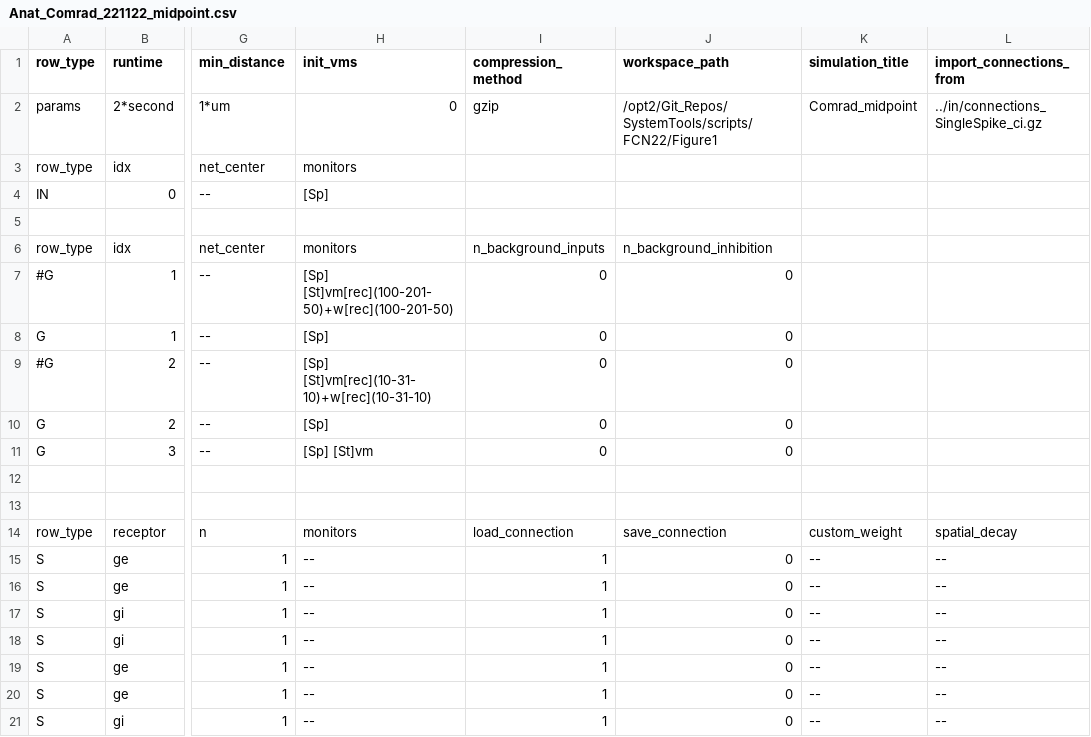
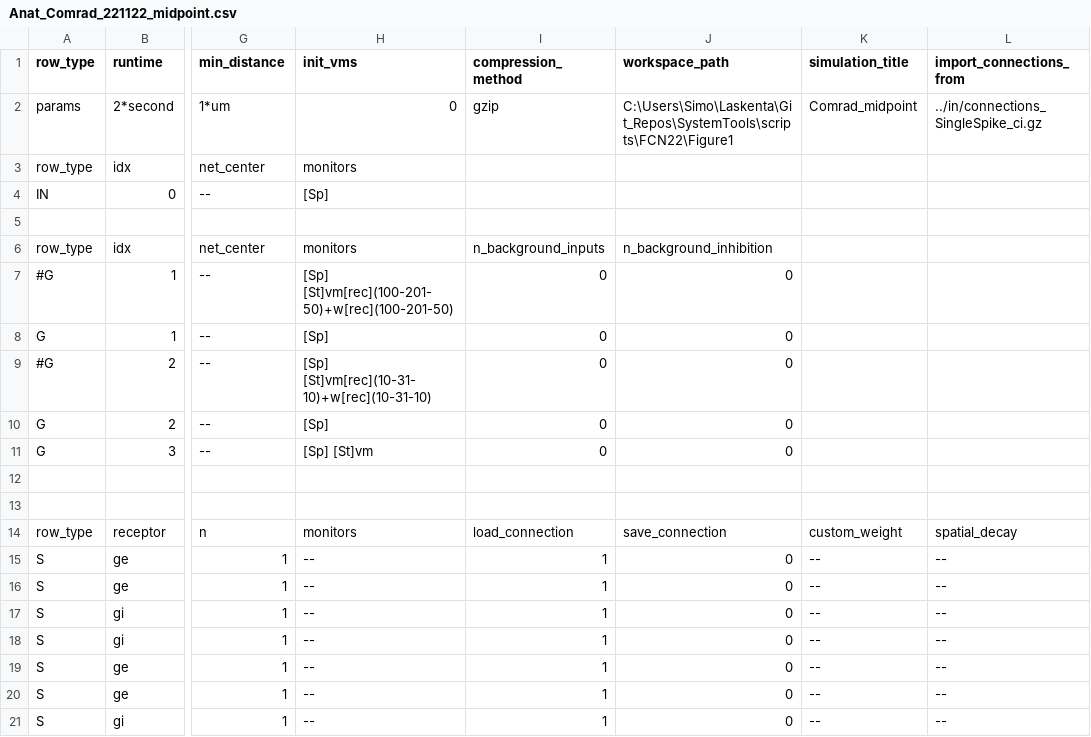
Before and after one commit to VisualNeuroscience-UH/SystemTools, a CSV file: scripts/FCN22/Figure1/Anat_Comrad_221122_midpoint.csv, drawn as a sheet; only a part is shown, gaps mark what is left out; the diff names each change by its address in the sheet, - before the commit and + after, or states it on an @@ line.

Commit message:
working on Figure notebooks
Former-commit-id: 497768afc32a8b267f79ab15b87de418a0a7f810

```diff
--- a/scripts/FCN22/Figure1/Anat_Comrad_221122_midpoint.csv
+++ b/scripts/FCN22/Figure1/Anat_Comrad_221122_midpoint.csv
-J2 (workspace_path): /opt2/Git_Repos/SystemTools/scripts/FCN22/Figure1
+J2 (workspace_path): C:\Users\Simo\Laskenta\Git_Repos\SystemTools\scripts\FCN22\Figure1
```
Also changed, not shown: scripts/FCN22/Figure1/Phys_Comrad_221122_midpoint.csv, 2 other files.
